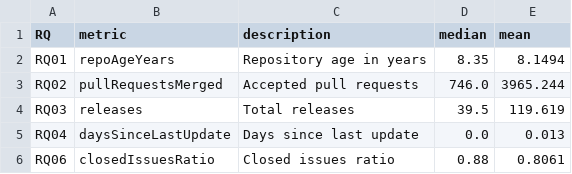
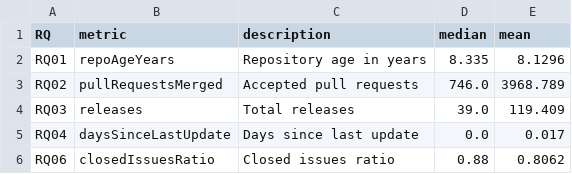
Before and after one commit to LucasCAzevedo/Lab-ES-Repositorios-Populares, a CSV file: outputs/rq_summary.csv, drawn as a sheet.

```diff
--- a/outputs/rq_summary.csv
+++ b/outputs/rq_summary.csv
@@ -1,6 +1,6 @@
 RQ,metric,description,median,mean
-RQ01,repoAgeYears,Repository age in years,8.35,8.1494
-RQ02,pullRequestsMerged,Accepted pull requests,746.0,3965.244
-RQ03,releases,Total releases,39.5,119.619
-RQ04,daysSinceLastUpdate,Days since last update,0.0,0.013
-RQ06,closedIssuesRatio,Closed issues ratio,0.88,0.8061
+RQ01,repoAgeYears,Repository age in years,8.335,8.1296
+RQ02,pullRequestsMerged,Accepted pull requests,746.0,3968.789
+RQ03,releases,Total releases,39.0,119.409
+RQ04,daysSinceLastUpdate,Days since last update,0.0,0.017
+RQ06,closedIssuesRatio,Closed issues ratio,0.88,0.8062
```
Also changed, not shown: outputs/bonus_language_summary.csv, outputs/language_counts.csv, 6 other files.
